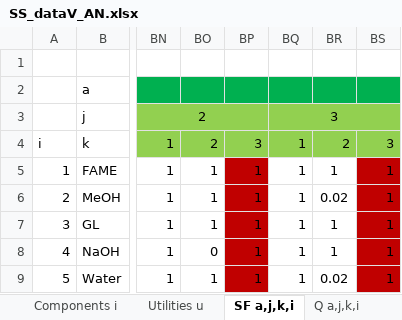
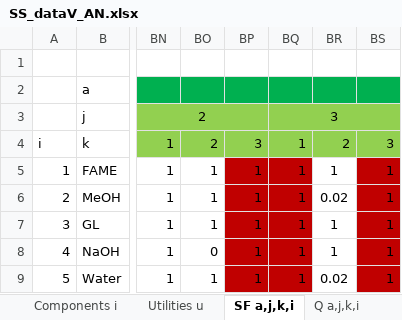
Before and after one commit to VincentReurslag/Superstructure_github, an Excel workbook: SS_dataV_AN.xlsx, sheet SF a,j,k,i, drawn as a sheet; only a part is shown, gaps mark what is left out; values as stored, in another font and other column widths than the file's, no borders; the diff names each change by its address in the sheet, - before the commit and + after, or states it on an @@ line.

```diff
--- a/SS_dataV_AN.xlsx (sheet SF a,j,k,i)
+++ b/SS_dataV_AN.xlsx (sheet SF a,j,k,i)
-BQ5:BQ9 fill: none
+BQ5:BQ9 fill: #C00000
```
Also changed, not shown: sheet ReferenceCost a,j,k, sheet Superstructure a,j,k, sheet ReferenceSize a,j,k, ResultsV3.xlsx.
